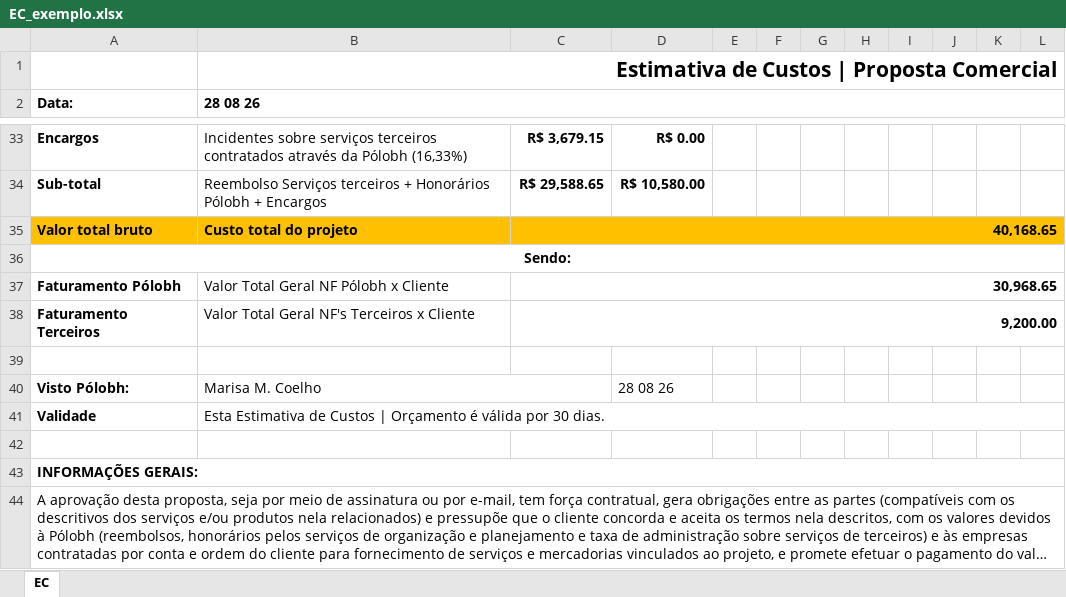
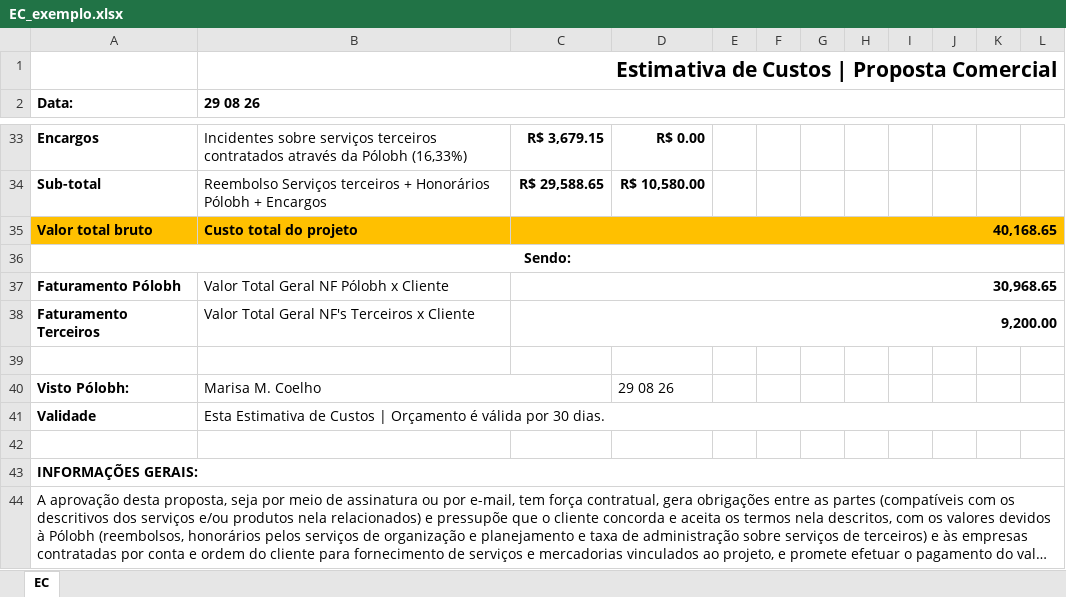
Before and after one commit to GuilhermePeixotos36/custos-polobh, an Excel workbook: exemplos/EC_exemplo.xlsx, sheet EC, drawn as a sheet; only a part is shown, gaps mark what is left out; long unchanged cells end in …; values as stored, in another font and other column widths than the file's, no borders; charts and pictures and conditional formats not drawn; the diff names each change by its address in the sheet, - before the commit and + after, or states it on an @@ line.

```diff
--- a/exemplos/EC_exemplo.xlsx (sheet EC)
+++ b/exemplos/EC_exemplo.xlsx (sheet EC)
-B2: 28 08 26
+B2: 29 08 26
-D40: 28 08 26
+D40: 29 08 26
```
Also changed, not shown: exemplos/EC_exemplo_financeiro.xlsx, exemplos/OS_exemplo.xlsx, 11 other files.
